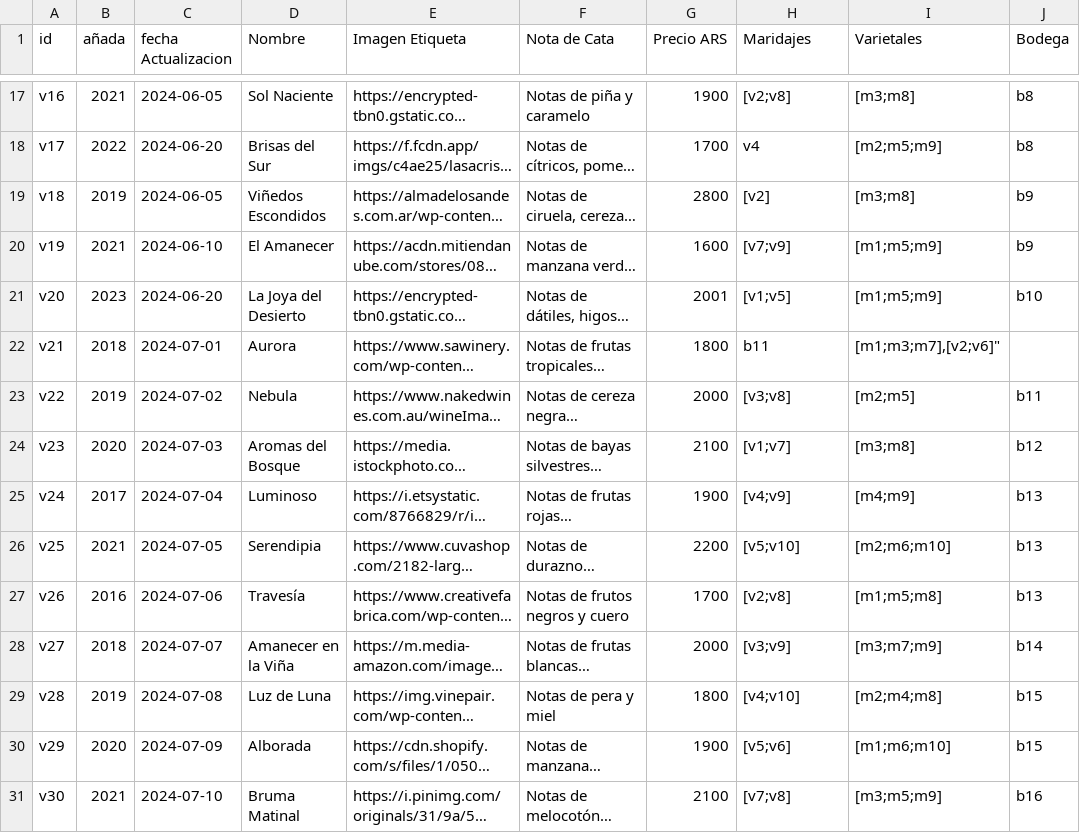
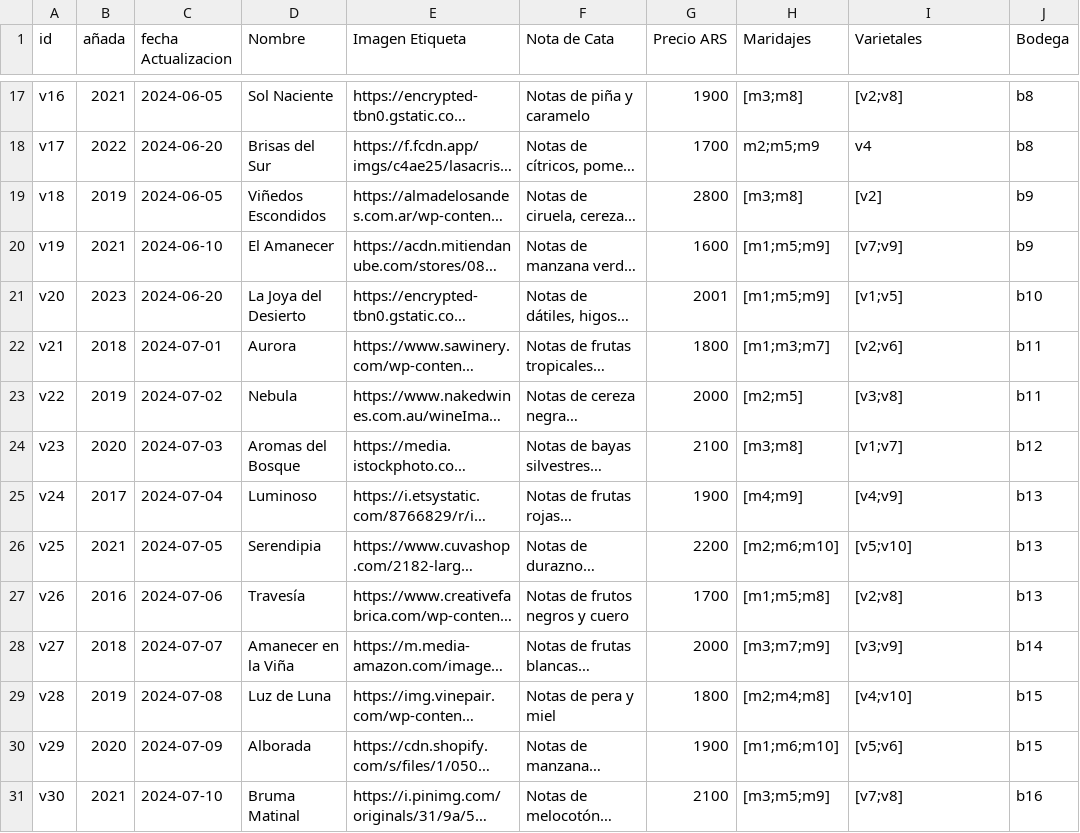
Before and after one commit to FranciscoSaggiorato1/ppai_bonvino, a CSV file: Modelo/data/vino.csv, drawn as a sheet; only a part is shown, gaps mark what is left out; long unchanged cells end in …; the diff covers the shown part only; the diff names each change by its address in the sheet, - before the commit and + after, or states it on an @@ line.

```diff
--- a/Modelo/data/vino.csv
+++ b/Modelo/data/vino.csv
-H17 (Maridajes): [v2;v8]
+H17 (Maridajes): [m3;m8]
-I17 (Varietales): [m3;m8]
+I17 (Varietales): [v2;v8]
-H18 (Maridajes): v4
+H18 (Maridajes): m2;m5;m9
-I18 (Varietales): [m2;m5;m9]
+I18 (Varietales): v4
-H19 (Maridajes): [v2]
+H19 (Maridajes): [m3;m8]
-I19 (Varietales): [m3;m8]
+I19 (Varietales): [v2]
-H20 (Maridajes): [v7;v9]
+H20 (Maridajes): [m1;m5;m9]
-I20 (Varietales): [m1;m5;m9]
+I20 (Varietales): [v7;v9]
-H21 (Maridajes): [v1;v5]
+H21 (Maridajes): [m1;m5;m9]
-I21 (Varietales): [m1;m5;m9]
+I21 (Varietales): [v1;v5]
-H22 (Maridajes): b11
+H22 (Maridajes): [m1;m3;m7]
-I22 (Varietales): [m1;m3;m7],[v2;v6]"
+I22 (Varietales): [v2;v6]
-J22 (Bodega): (empty)
+J22 (Bodega): b11
-H23 (Maridajes): [v3;v8]
+H23 (Maridajes): [m2;m5]
-I23 (Varietales): [m2;m5]
+I23 (Varietales): [v3;v8]
-H24 (Maridajes): [v1;v7]
+H24 (Maridajes): [m3;m8]
-I24 (Varietales): [m3;m8]
+I24 (Varietales): [v1;v7]
-H25 (Maridajes): [v4;v9]
+H25 (Maridajes): [m4;m9]
-I25 (Varietales): [m4;m9]
+I25 (Varietales): [v4;v9]
-H26 (Maridajes): [v5;v10]
+H26 (Maridajes): [m2;m6;m10]
-I26 (Varietales): [m2;m6;m10]
+I26 (Varietales): [v5;v10]
-H27 (Maridajes): [v2;v8]
+H27 (Maridajes): [m1;m5;m8]
-I27 (Varietales): [m1;m5;m8]
+I27 (Varietales): [v2;v8]
-H28 (Maridajes): [v3;v9]
+H28 (Maridajes): [m3;m7;m9]
-I28 (Varietales): [m3;m7;m9]
+I28 (Varietales): [v3;v9]
-H29 (Maridajes): [v4;v10]
+H29 (Maridajes): [m2;m4;m8]
-I29 (Varietales): [m2;m4;m8]
+I29 (Varietales): [v4;v10]
-H30 (Maridajes): [v5;v6]
+H30 (Maridajes): [m1;m6;m10]
-I30 (Varietales): [m1;m6;m10]
+I30 (Varietales): [v5;v6]
-H31 (Maridajes): [v7;v8]
+H31 (Maridajes): [m3;m5;m9]
-I31 (Varietales): [m3;m5;m9]
+I31 (Varietales): [v7;v8]
```
Also changed, not shown: 45 edited cells elsewhere in this file, 44 other files.
